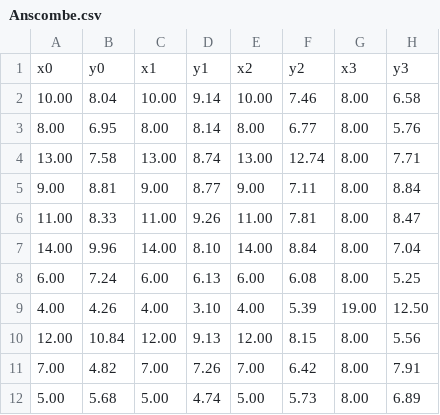
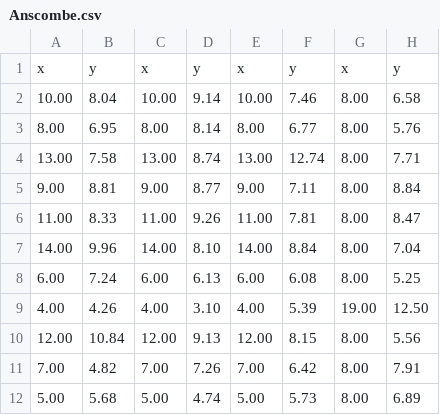
Before and after one commit to thermalogic/Practices, a CSV file: P4/Anscombe.csv, drawn as a sheet; removed rows and columns are numbered as before the commit, all else as after; the diff names each change by its address in the sheet, - before the commit and + after, or states it on an @@ line.

```diff
--- a/P4/Anscombe.csv
+++ b/P4/Anscombe.csv
-row 1: x0 | y0 | x1 | y1 | x2 | y2 | x3 | y3
+row 1: x | y | x | y | x | y | x | y
```
Also changed, not shown: 1 other file.
